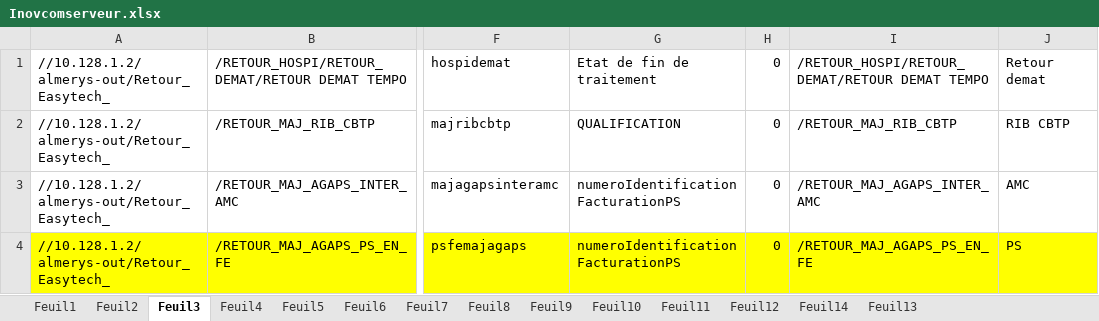
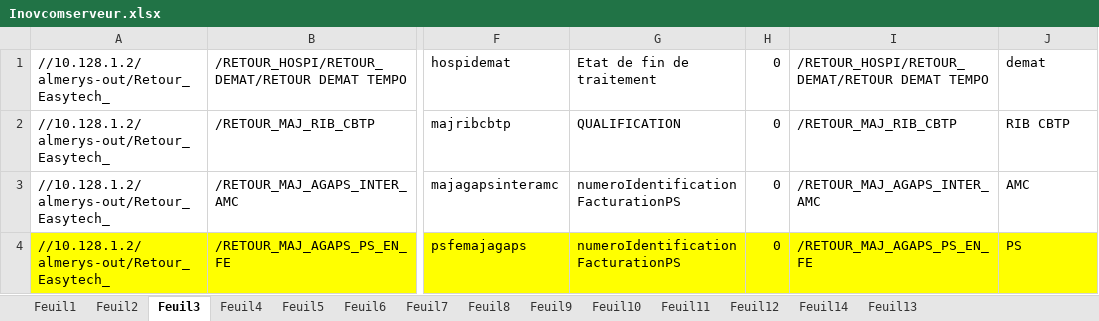
Before and after one commit to FelanaRakotoarijaona/Automatisation-reporting, an Excel workbook: Inovcomserveur.xlsx, sheet Feuil3, drawn as a sheet; only a part is shown, gaps mark what is left out; values as stored, in another font and other column widths than the file's, no borders; the diff names each change by its address in the sheet, - before the commit and + after, or states it on an @@ line.

```diff
--- a/Inovcomserveur.xlsx (sheet Feuil3)
+++ b/Inovcomserveur.xlsx (sheet Feuil3)
-J1: Retour demat
+J1: demat
```
Also changed, not shown: sheet Feuil4, sheet Feuil5, 1 other file.
